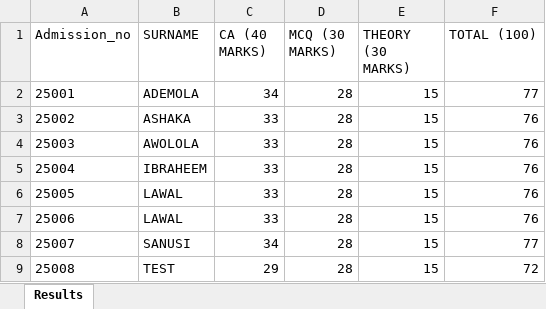
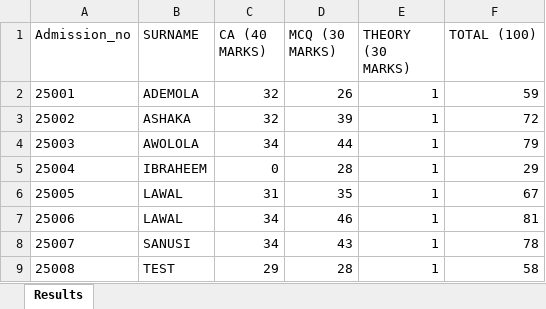
Before and after one commit to idrismukthar/Reporter, an Excel workbook: aReport_card/2025_2026/Third_term/JSS1/Third_term_JSS1_CCA.xlsx, sheet Results, drawn as a sheet; values as stored, in another font and other column widths than the file's, no borders; the diff names each change by its address in the sheet, - before the commit and + after, or states it on an @@ line.

Commit message:
i added results for third term exams

```diff
--- a/aReport_card/2025_2026/Third_term/JSS1/Third_term_JSS1_CCA.xlsx (sheet Results)
+++ b/aReport_card/2025_2026/Third_term/JSS1/Third_term_JSS1_CCA.xlsx (sheet Results)
-C2 (CA (40 MARKS)): 34
+C2 (CA (40 MARKS)): 32
-D2 (MCQ (30 MARKS)): 28
+D2 (MCQ (30 MARKS)): 26
-E2:E9 (THEORY (30 MARKS)): 15
+E2:E9 (THEORY (30 MARKS)): 1
-F2 (TOTAL (100)): 77
+F2 (TOTAL (100)): 59
-C3 (CA (40 MARKS)): 33
+C3 (CA (40 MARKS)): 32
-D3 (MCQ (30 MARKS)): 28
+D3 (MCQ (30 MARKS)): 39
-F3 (TOTAL (100)): 76
+F3 (TOTAL (100)): 72
-C4 (CA (40 MARKS)): 33
+C4 (CA (40 MARKS)): 34
-D4 (MCQ (30 MARKS)): 28
+D4 (MCQ (30 MARKS)): 44
-F4 (TOTAL (100)): 76
+F4 (TOTAL (100)): 79
-C5 (CA (40 MARKS)): 33
+C5 (CA (40 MARKS)): 0
-F5 (TOTAL (100)): 76
+F5 (TOTAL (100)): 29
-C6 (CA (40 MARKS)): 33
+C6 (CA (40 MARKS)): 31
-D6 (MCQ (30 MARKS)): 28
+D6 (MCQ (30 MARKS)): 35
-F6 (TOTAL (100)): 76
+F6 (TOTAL (100)): 67
-C7 (CA (40 MARKS)): 33
+C7 (CA (40 MARKS)): 34
-D7 (MCQ (30 MARKS)): 28
+D7 (MCQ (30 MARKS)): 46
-F7 (TOTAL (100)): 76
+F7 (TOTAL (100)): 81
-D8 (MCQ (30 MARKS)): 28
+D8 (MCQ (30 MARKS)): 43
-F8 (TOTAL (100)): 77
+F8 (TOTAL (100)): 78
-F9 (TOTAL (100)): 72
+F9 (TOTAL (100)): 58
```
Also changed, not shown: aReport_card/2025_2026/Third_term/JSS1/Third_term_JSS1_English_Studies.xlsx, aReport_card/2025_2026/Third_term/JSS1/Third_term_JSS1_Home_Economics.xlsx, 54 other files.
